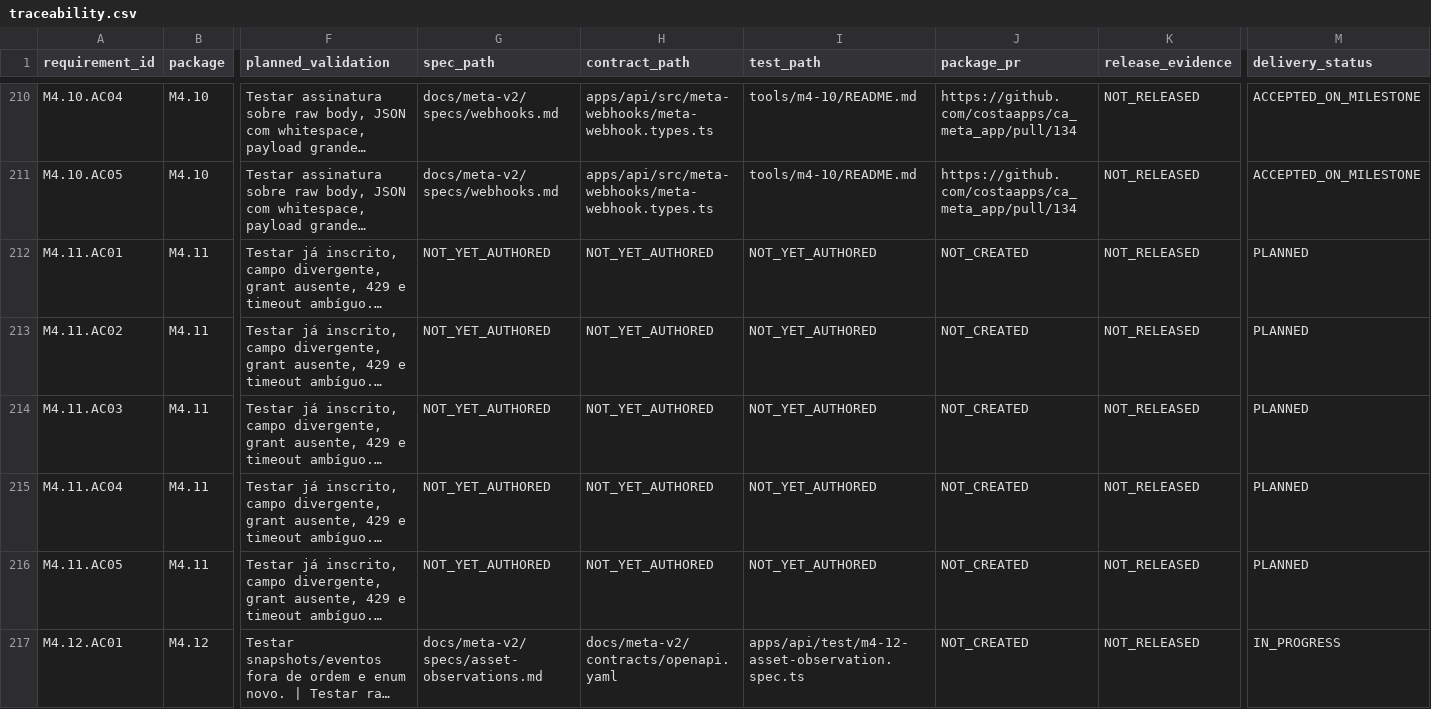
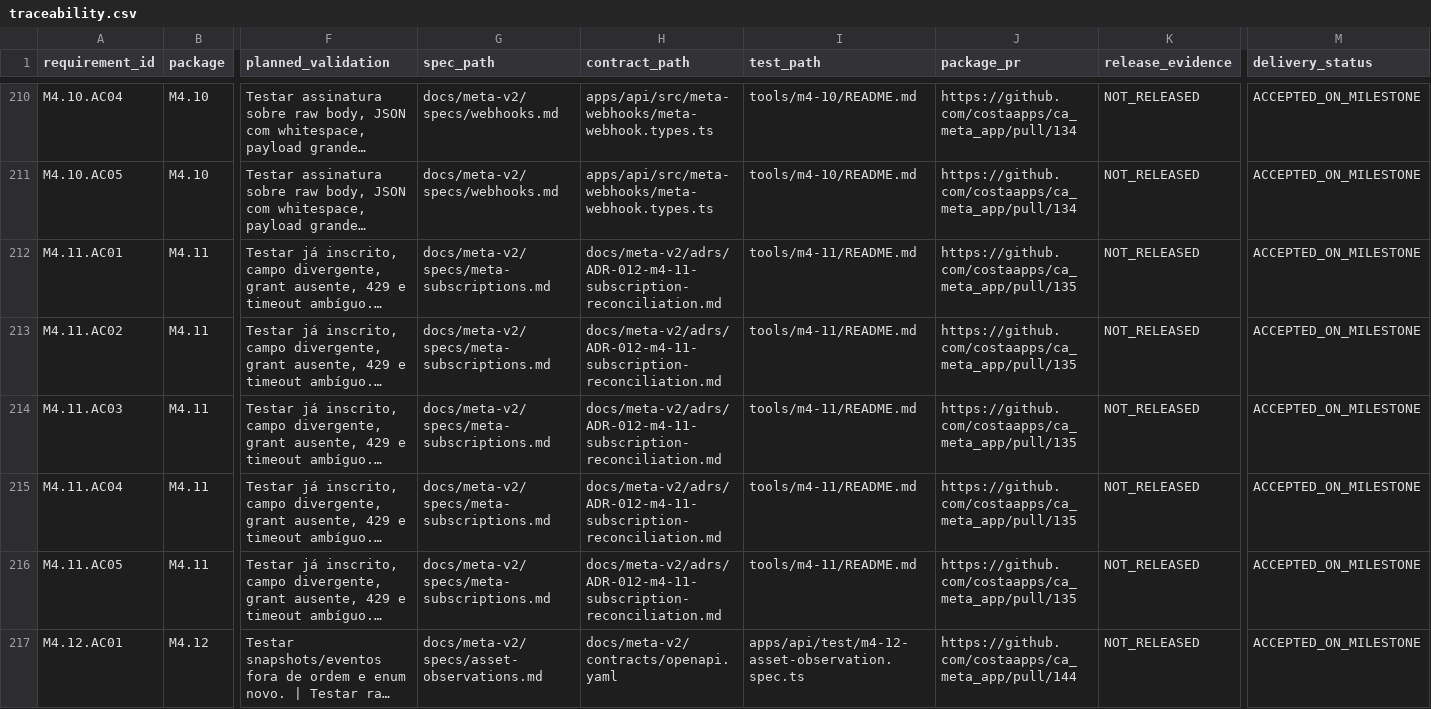
Before and after one commit to costaapps/ca_meta_app, a CSV file: docs/meta-v2/traceability.csv, drawn as a sheet; only a part is shown, gaps mark what is left out; long unchanged cells end in …; the diff covers the shown part only; the diff names each change by its address in the sheet, - before the commit and + after, or states it on an @@ line.

Commit message:
docs(m4): record milestone completion and traceability

```diff
--- a/docs/meta-v2/traceability.csv
+++ b/docs/meta-v2/traceability.csv
-G212:G216 (spec_path): NOT_YET_AUTHORED
+G212:G216 (spec_path): docs/meta-v2/specs/meta-subscriptions.md
-H212:H216 (contract_path): NOT_YET_AUTHORED
+H212:H216 (contract_path): docs/meta-v2/adrs/ADR-012-m4-11-subscription-reconciliation.md
-I212:I216 (test_path): NOT_YET_AUTHORED
+I212:I216 (test_path): tools/m4-11/README.md
-J212:J216 (package_pr): NOT_CREATED
+J212:J216 (package_pr): https://github.com/costaapps/ca_meta_app/pull/135
-M212:M216 (delivery_status): PLANNED
+M212:M216 (delivery_status): ACCEPTED_ON_MILESTONE
-J217 (package_pr): NOT_CREATED
+J217 (package_pr): https://github.com/costaapps/ca_meta_app/pull/144
-M217 (delivery_status): IN_PROGRESS
+M217 (delivery_status): ACCEPTED_ON_MILESTONE
```
Also changed, not shown: 45 edited cells elsewhere in this file, 6 other files.
